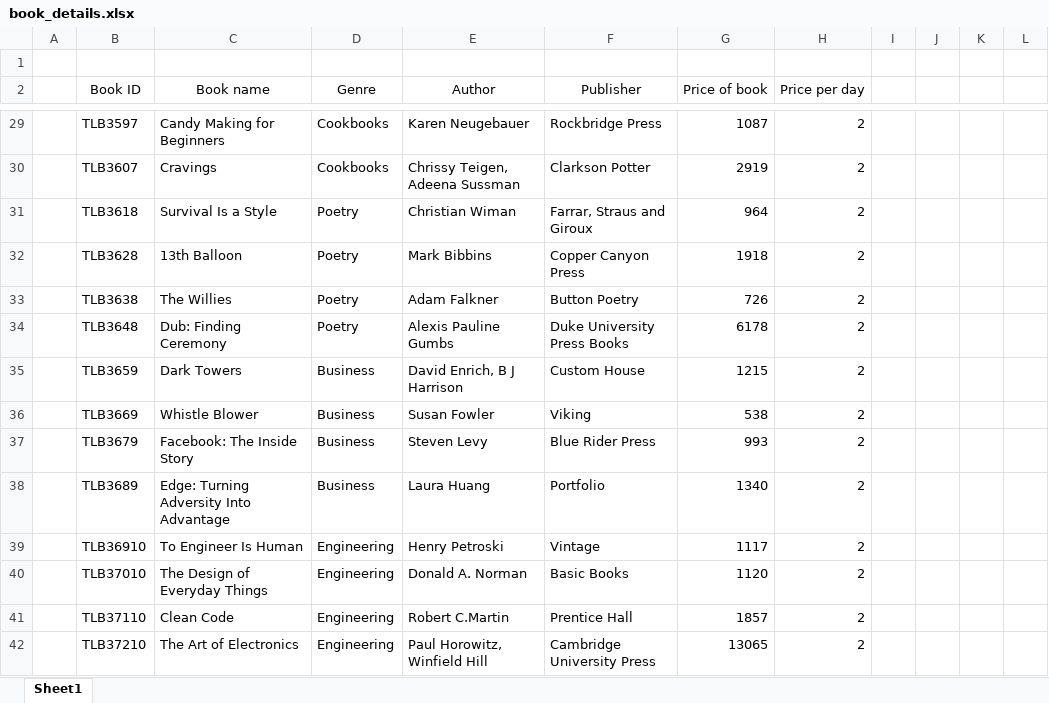
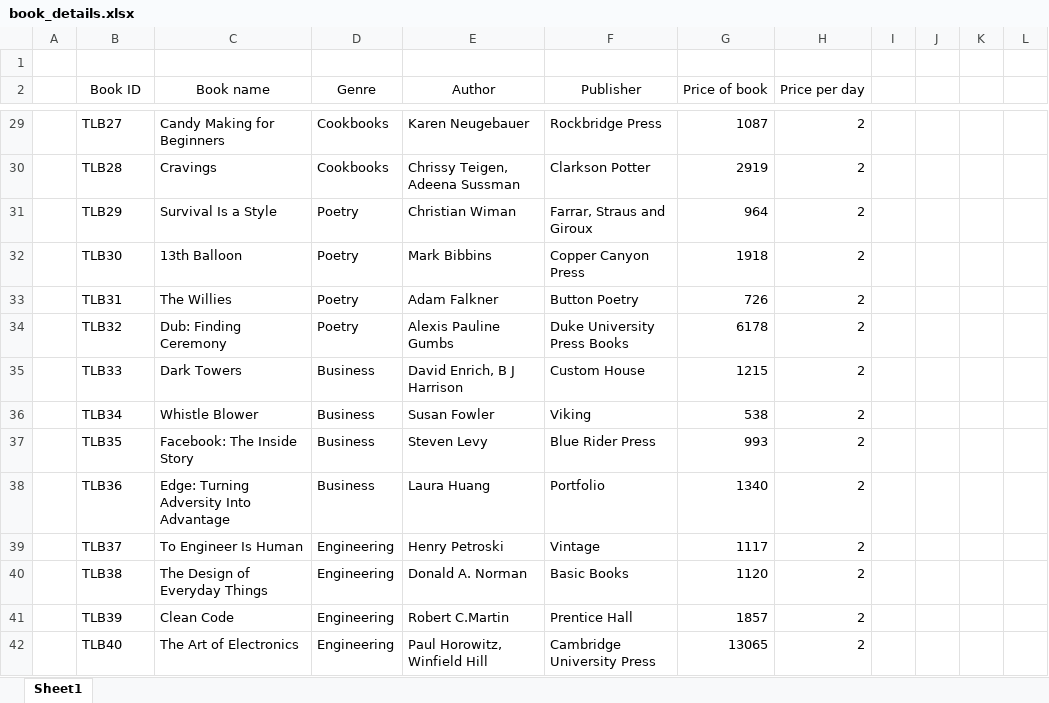
Before and after one commit to ajithpai07/librarymanagement, an Excel workbook: info/book_details.xlsx, sheet Sheet1, drawn as a sheet; only a part is shown, gaps mark what is left out; values as stored, in another font and other column widths than the file's, no borders; the diff covers the shown part only; the diff names each change by its address in the sheet, - before the commit and + after, or states it on an @@ line.

```diff
--- a/info/book_details.xlsx (sheet Sheet1)
+++ b/info/book_details.xlsx (sheet Sheet1)
-B29 (Book ID): TLB3597
+B29 (Book ID): TLB27
-B30 (Book ID): TLB3607
+B30 (Book ID): TLB28
-B31 (Book ID): TLB3618
+B31 (Book ID): TLB29
-B32 (Book ID): TLB3628
+B32 (Book ID): TLB30
-B33 (Book ID): TLB3638
+B33 (Book ID): TLB31
-B34 (Book ID): TLB3648
+B34 (Book ID): TLB32
-B35 (Book ID): TLB3659
+B35 (Book ID): TLB33
-B36 (Book ID): TLB3669
+B36 (Book ID): TLB34
-B37 (Book ID): TLB3679
+B37 (Book ID): TLB35
-B38 (Book ID): TLB3689
+B38 (Book ID): TLB36
-B39 (Book ID): TLB36910
+B39 (Book ID): TLB37
-B40 (Book ID): TLB37010
+B40 (Book ID): TLB38
-B41 (Book ID): TLB37110
+B41 (Book ID): TLB39
-B42 (Book ID): TLB37210
+B42 (Book ID): TLB40
```
Also changed, not shown: 26 edited cells elsewhere in this sheet, 1 other file.
